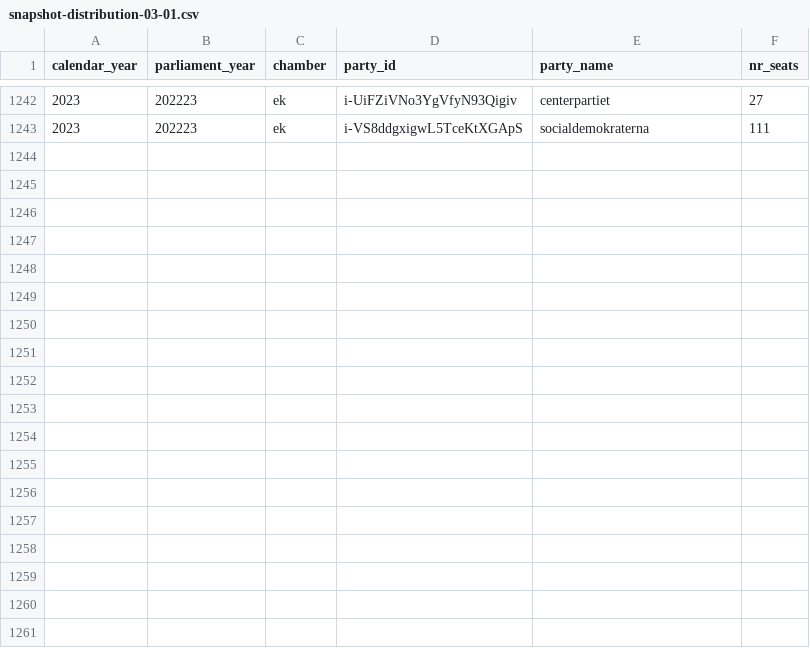
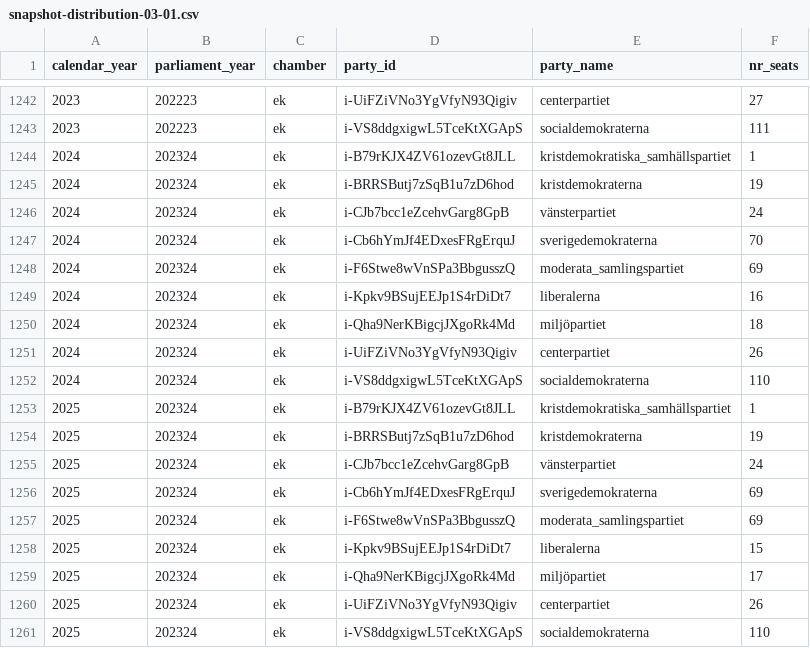
Before and after one commit to swerik-project/riksdagen-persons, a CSV file: quality/estimates/party-distribution/snapshot-distribution-03-01.csv, drawn as a sheet; only a part is shown, gaps mark what is left out; the diff names each change by its address in the sheet, - before the commit and + after, or states it on an @@ line.

```diff
--- a/quality/estimates/party-distribution/snapshot-distribution-03-01.csv
+++ b/quality/estimates/party-distribution/snapshot-distribution-03-01.csv
+row 1244: 2024 | 202324 | ek | i-B79rKJX4ZV61ozevGt8JLL | kristdemokratiska_samhällspartiet | 1
+row 1245: 2024 | 202324 | ek | i-BRRSButj7zSqB1u7zD6hod | kristdemokraterna | 19
+row 1246: 2024 | 202324 | ek | i-CJb7bcc1eZcehvGarg8GpB | vänsterpartiet | 24
+row 1247: 2024 | 202324 | ek | i-Cb6hYmJf4EDxesFRgErquJ | sverigedemokraterna | 70
+row 1248: 2024 | 202324 | ek | i-F6Stwe8wVnSPa3BbgusszQ | moderata_samlingspartiet | 69
+row 1249: 2024 | 202324 | ek | i-Kpkv9BSujEEJp1S4rDiDt7 | liberalerna | 16
+row 1250: 2024 | 202324 | ek | i-Qha9NerKBigcjJXgoRk4Md | miljöpartiet | 18
+row 1251: 2024 | 202324 | ek | i-UiFZiVNo3YgVfyN93Qigiv | centerpartiet | 26
+row 1252: 2024 | 202324 | ek | i-VS8ddgxigwL5TceKtXGApS | socialdemokraterna | 110
+row 1253: 2025 | 202324 | ek | i-B79rKJX4ZV61ozevGt8JLL | kristdemokratiska_samhällspartiet | 1
+row 1254: 2025 | 202324 | ek | i-BRRSButj7zSqB1u7zD6hod | kristdemokraterna | 19
+row 1255: 2025 | 202324 | ek | i-CJb7bcc1eZcehvGarg8GpB | vänsterpartiet | 24
+row 1256: 2025 | 202324 | ek | i-Cb6hYmJf4EDxesFRgErquJ | sverigedemokraterna | 69
+row 1257: 2025 | 202324 | ek | i-F6Stwe8wVnSPa3BbgusszQ | moderata_samlingspartiet | 69
+row 1258: 2025 | 202324 | ek | i-Kpkv9BSujEEJp1S4rDiDt7 | liberalerna | 15
+row 1259: 2025 | 202324 | ek | i-Qha9NerKBigcjJXgoRk4Md | miljöpartiet | 17
+row 1260: 2025 | 202324 | ek | i-UiFZiVNo3YgVfyN93Qigiv | centerpartiet | 26
+row 1261: 2025 | 202324 | ek | i-VS8ddgxigwL5TceKtXGApS | socialdemokraterna | 110
```
Also changed, not shown: 1 other file.
